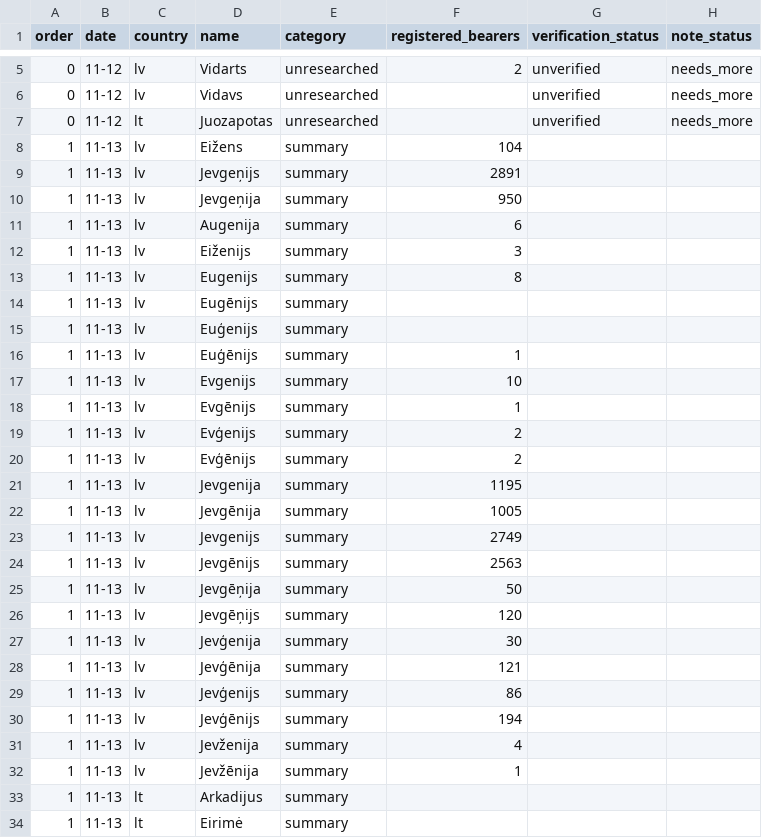
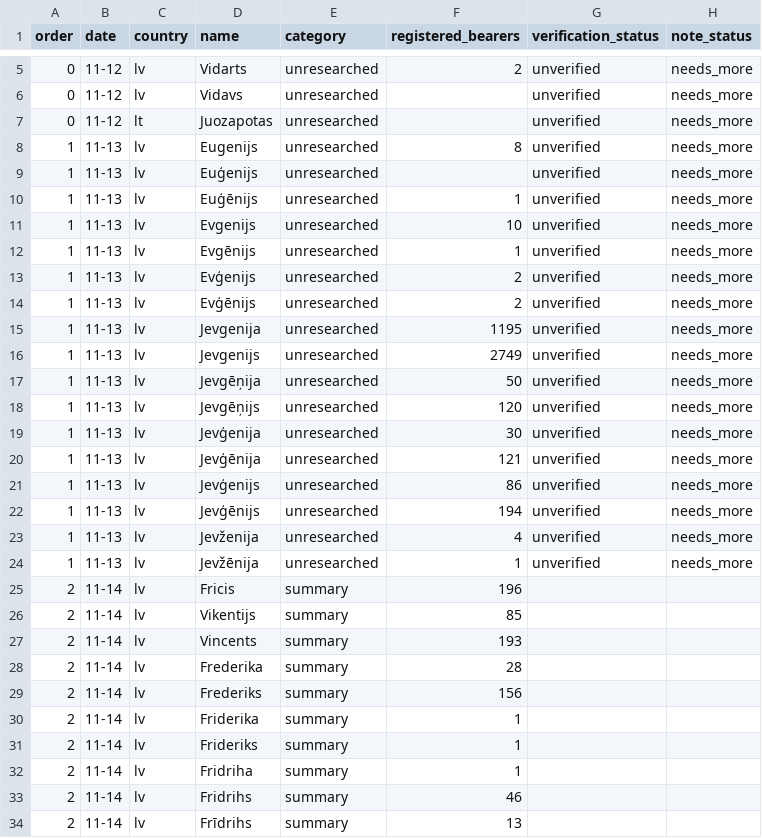
Before and after one commit to nimda5/baltic-widgets, a CSV file: research/namedays/date-queue.csv, drawn as a sheet; only a part is shown, gaps mark what is left out; the shorter side is filled out with more unchanged rows; the diff covers the shown part only.

```diff
--- a/research/namedays/date-queue.csv
+++ b/research/namedays/date-queue.csv
@@ -7,28 +7,18 @@ order,date,country,name,category,registered_bearers,verification_status,note_sta
 0,11-12,lt,Juozapotas,unresearched,,unverified,needs_more
-1,11-13,lv,Eižens,summary,104,,
-1,11-13,lv,Jevgeņijs,summary,2891,,
-1,11-13,lv,Jevgeņija,summary,950,,
-1,11-13,lv,Augenija,summary,6,,
-1,11-13,lv,Eiženijs,summary,3,,
-1,11-13,lv,Eugenijs,summary,8,,
-1,11-13,lv,Eugēnijs,summary,,,
-1,11-13,lv,Euģenijs,summary,,,
-1,11-13,lv,Euģēnijs,summary,1,,
-1,11-13,lv,Evgenijs,summary,10,,
-1,11-13,lv,Evgēnijs,summary,1,,
-1,11-13,lv,Evģenijs,summary,2,,
-1,11-13,lv,Evģēnijs,summary,2,,
-1,11-13,lv,Jevgenija,summary,1195,,
-1,11-13,lv,Jevgēnija,summary,1005,,
-1,11-13,lv,Jevgenijs,summary,2749,,
-1,11-13,lv,Jevgēnijs,summary,2563,,
-1,11-13,lv,Jevgēņija,summary,50,,
-1,11-13,lv,Jevgēņijs,summary,120,,
-1,11-13,lv,Jevģenija,summary,30,,
-1,11-13,lv,Jevģēnija,summary,121,,
-1,11-13,lv,Jevģenijs,summary,86,,
-1,11-13,lv,Jevģēnijs,summary,194,,
-1,11-13,lv,Jevženija,summary,4,,
-1,11-13,lv,Jevžēnija,summary,1,,
-1,11-13,lt,Arkadijus,summary,,,
-1,11-13,lt,Eirimė,summary,,,
+1,11-13,lv,Eugenijs,unresearched,8,unverified,needs_more
+1,11-13,lv,Euģenijs,unresearched,,unverified,needs_more
+1,11-13,lv,Euģēnijs,unresearched,1,unverified,needs_more
+1,11-13,lv,Evgenijs,unresearched,10,unverified,needs_more
+1,11-13,lv,Evgēnijs,unresearched,1,unverified,needs_more
+1,11-13,lv,Evģenijs,unresearched,2,unverified,needs_more
+1,11-13,lv,Evģēnijs,unresearched,2,unverified,needs_more
+1,11-13,lv,Jevgenija,unresearched,1195,unverified,needs_more
+1,11-13,lv,Jevgenijs,unresearched,2749,unverified,needs_more
+1,11-13,lv,Jevgēņija,unresearched,50,unverified,needs_more
+1,11-13,lv,Jevgēņijs,unresearched,120,unverified,needs_more
+1,11-13,lv,Jevģenija,unresearched,30,unverified,needs_more
+1,11-13,lv,Jevģēnija,unresearched,121,unverified,needs_more
+1,11-13,lv,Jevģenijs,unresearched,86,unverified,needs_more
+1,11-13,lv,Jevģēnijs,unresearched,194,unverified,needs_more
+1,11-13,lv,Jevženija,unresearched,4,unverified,needs_more
+1,11-13,lv,Jevžēnija,unresearched,1,unverified,needs_more
```
Also changed, not shown: 9 removed rows elsewhere in this file, research/namedays/backlog.csv, 26 other files.
